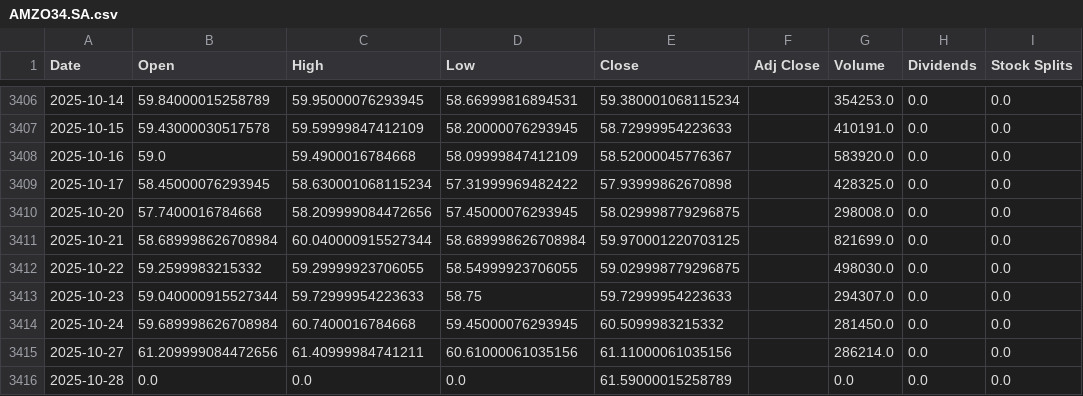
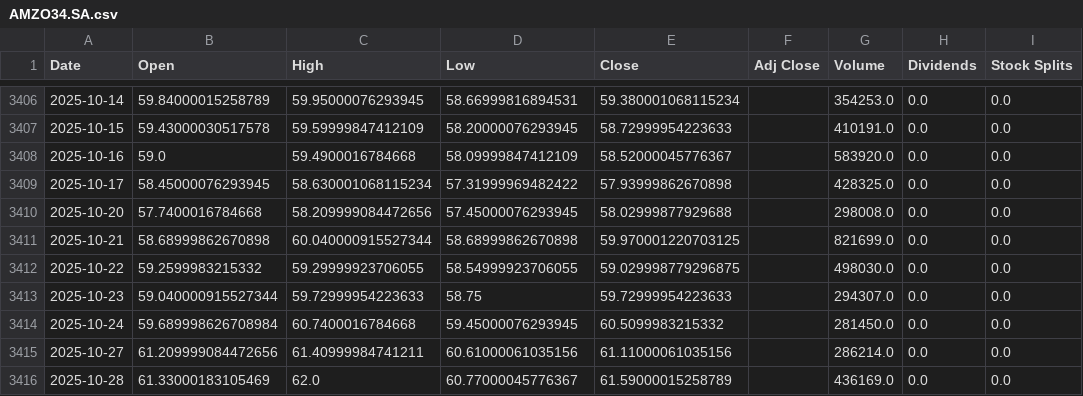
Before and after one commit to LeoRodaelli/investAI, a CSV file: AMZO34.SA.csv, drawn as a sheet; only a part is shown, gaps mark what is left out; the diff names each change by its address in the sheet, - before the commit and + after, or states it on an @@ line.

```diff
--- a/AMZO34.SA.csv
+++ b/AMZO34.SA.csv
-E3410 (Close): 58.029998779296875
+E3410 (Close): 58.02999877929688
-B3411 (Open): 58.689998626708984
+B3411 (Open): 58.68999862670898
-D3411 (Low): 58.689998626708984
+D3411 (Low): 58.68999862670898
-B3416 (Open): 0.0
+B3416 (Open): 61.33000183105469
-C3416 (High): 0.0
+C3416 (High): 62.0
-D3416 (Low): 0.0
+D3416 (Low): 60.77000045776367
-G3416 (Volume): 0.0
+G3416 (Volume): 436169.0
```
Also changed, not shown: BHIA3.SA.csv, BTC-USD.csv, 36 other files.
